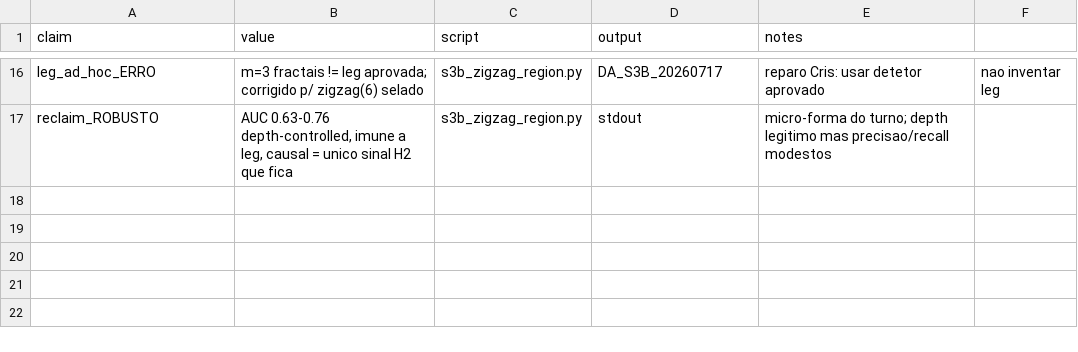
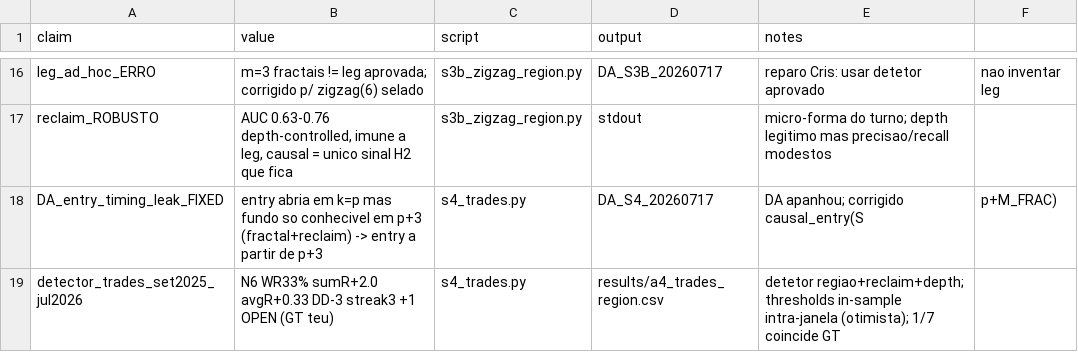
Before and after one commit to cristrein-hash/tradingview-mcp, a CSV file: my-strategy/research/revalidation/a1a2_fundo_lab/results/a1a2_claims_ledger.csv, drawn as a sheet; only a part is shown, gaps mark what is left out.

```diff
--- a/my-strategy/research/revalidation/a1a2_fundo_lab/results/a1a2_claims_ledger.csv
+++ b/my-strategy/research/revalidation/a1a2_fundo_lab/results/a1a2_claims_ledger.csv
@@ -17 +17,3 @@ leg_ad_hoc_ERRO,"m=3 fractais != leg aprovada; corrigido p/ zigzag(6) selado",s3
 reclaim_ROBUSTO,"AUC 0.63-0.76 depth-controlled, imune a leg, causal = unico sinal H2 que fica",s3b_zigzag_region.py,stdout,micro-forma do turno; depth legitimo mas precisao/recall modestos
+DA_entry_timing_leak_FIXED,"entry abria em k=p mas fundo so conhecivel em p+3 (fractal+reclaim) -> entry a partir de p+3",s4_trades.py,DA_S4_20260717,DA apanhou; corrigido causal_entry(S,p+M_FRAC)
+detector_trades_set2025_jul2026,"N6 WR33% sumR+2.0 avgR+0.33 DD-3 streak3 +1 OPEN (GT teu)",s4_trades.py,results/a4_trades_region.csv,detetor regiao+reclaim+depth; thresholds in-sample intra-janela (otimista); 1/7 coincide GT
```
Also changed, not shown: 3 other files.
